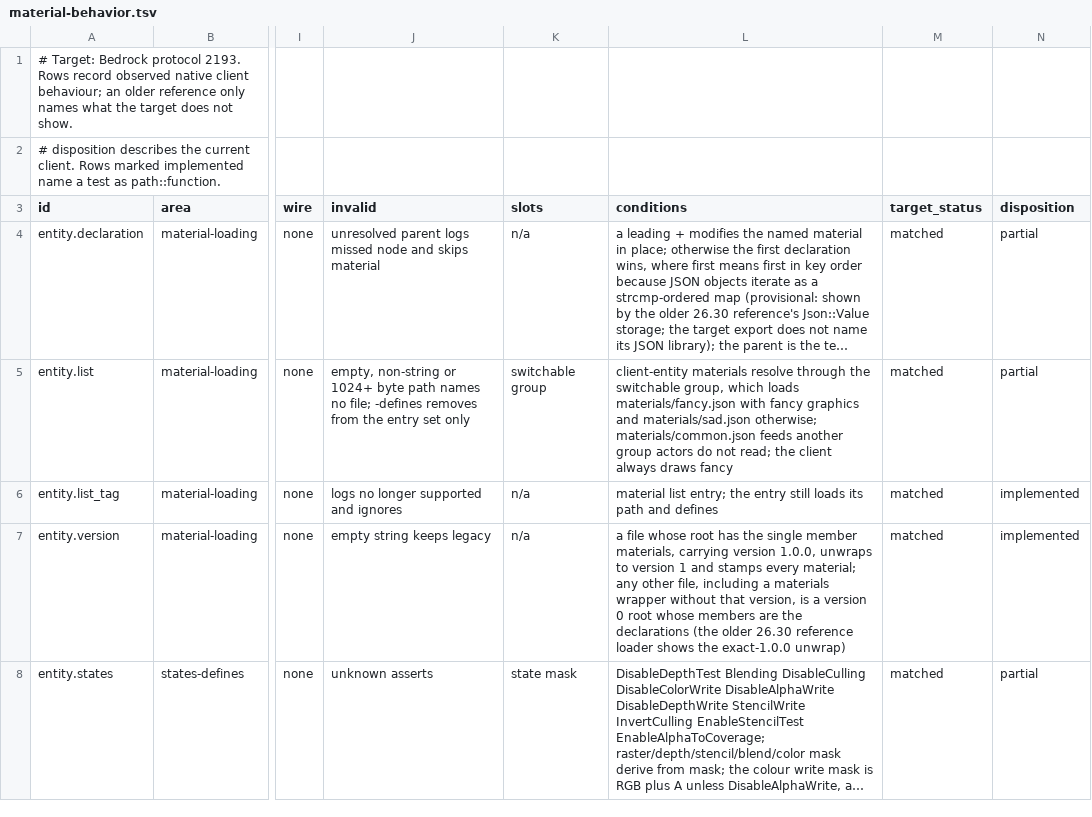
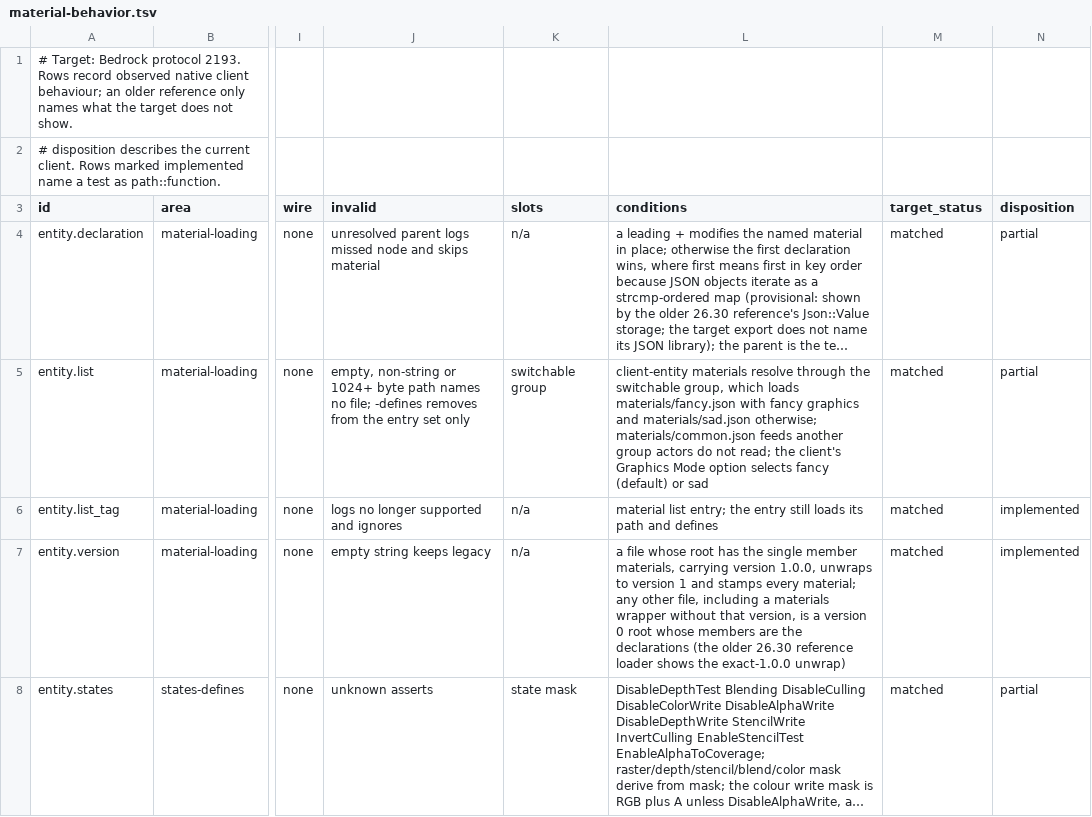
Before and after one commit to cinnabar-mc/cinnabar, a TSV file: docs/evidence/material-behavior.tsv, drawn as a sheet; only a part is shown, gaps mark what is left out; long unchanged cells end in …; the diff names each change by its address in the sheet, - before the commit and + after, or states it on an @@ line.

Commit message:
Load server packs' sad.json entity material list when Fancy Graphics is off
The Graphics Mode video option, Fancy by default, now reaches server pack compiles: with Fancy they load materials/fancy.json as their entity material list and with Simple materials/sad.json, as Bedrock's switchable material group does. The mode is part of the entity compile's cache key, and a change applies from the next pack application.

(cherry picked from commit 6d4076c657a0bc9559c64cb6227ae78d4f453569)

```diff
--- a/docs/evidence/material-behavior.tsv
+++ b/docs/evidence/material-behavior.tsv
-L5 (conditions): …read; the client always draws fancy
+L5 (conditions): …read; the client's Graphics Mode option selects fancy (default) or sad
```
Also changed, not shown: 27 other files.
